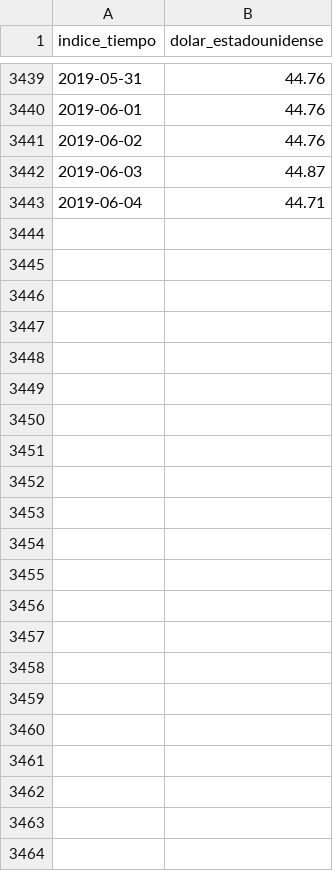
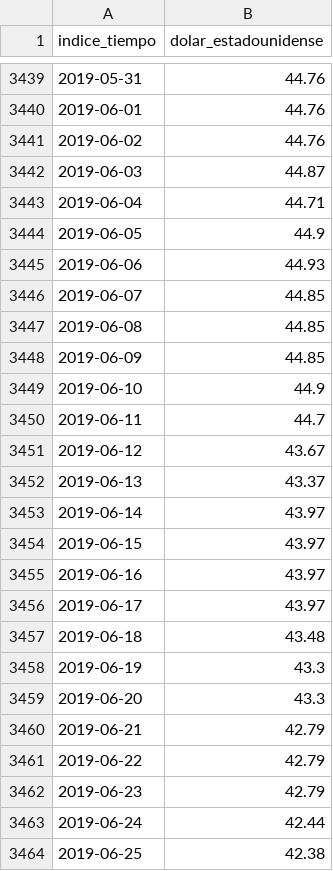
Before and after one commit to fldiaz/indicadores-dash-heroku, a CSV file: datos/tc.csv, drawn as a sheet; only a part is shown, gaps mark what is left out.

```diff
--- a/datos/tc.csv
+++ b/datos/tc.csv
@@ -3443 +3443,22 @@ indice_tiempo,dolar_estadounidense
 2019-06-04,44.71
+2019-06-05,44.9
+2019-06-06,44.93
+2019-06-07,44.85
+2019-06-08,44.85
+2019-06-09,44.85
+2019-06-10,44.9
+2019-06-11,44.7
+2019-06-12,43.67
+2019-06-13,43.37
+2019-06-14,43.97
+2019-06-15,43.97
+2019-06-16,43.97
+2019-06-17,43.97
+2019-06-18,43.48
+2019-06-19,43.3
+2019-06-20,43.3
+2019-06-21,42.79
+2019-06-22,42.79
+2019-06-23,42.79
+2019-06-24,42.44
+2019-06-25,42.38
```
Also changed, not shown: datos/salarios.csv, datos/tasasdeint.csv.
